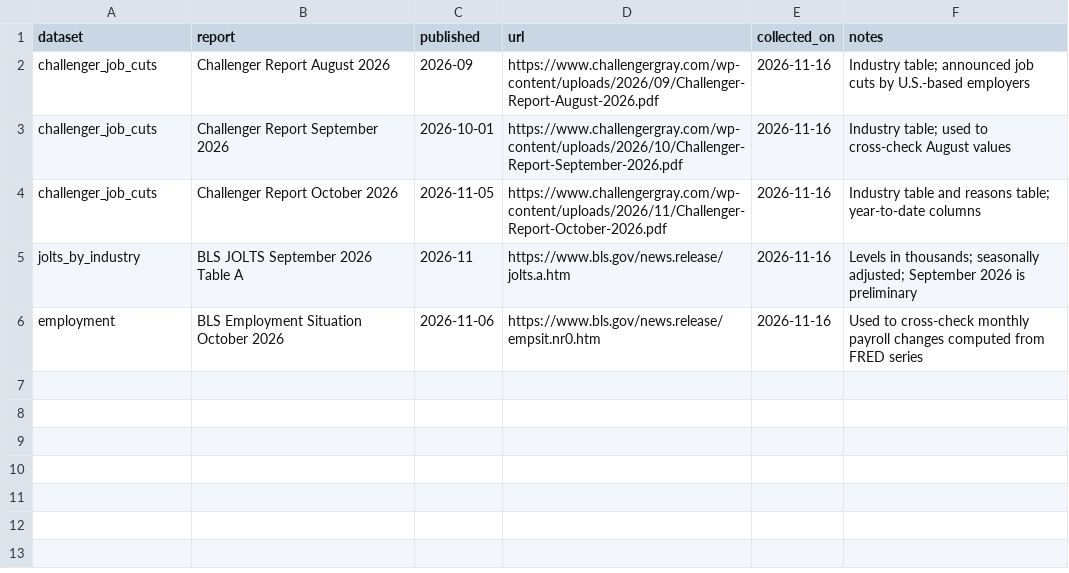
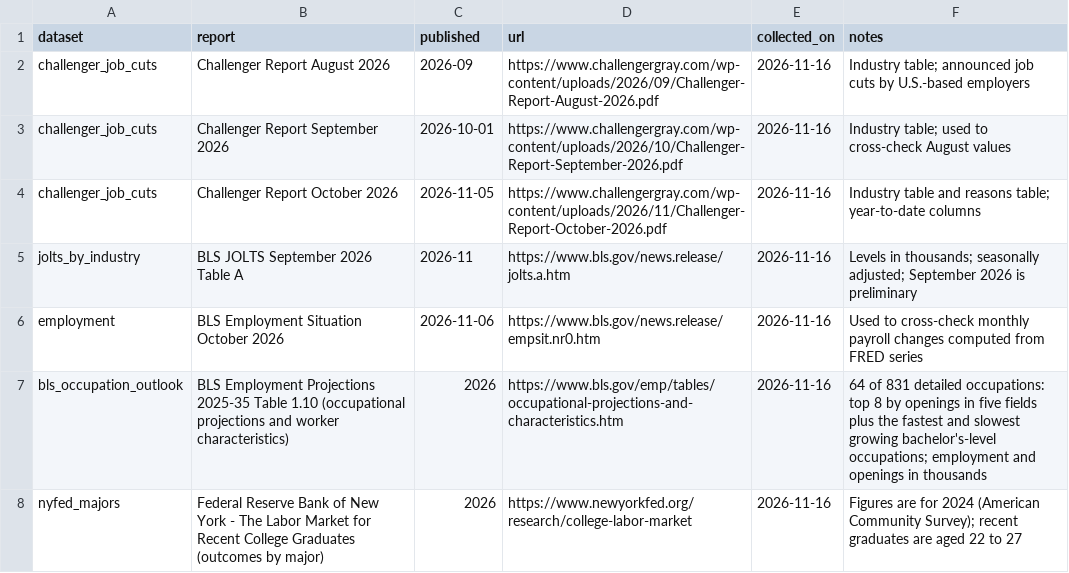
Before and after one commit to resulisik/california-jobs-by-sector, a CSV file: data/research/sources.csv, drawn as a sheet.

Commit message:
Add hand-collected occupation outlook and majors tables

```diff
--- a/data/research/sources.csv
+++ b/data/research/sources.csv
@@ -6 +6,3 @@ jolts_by_industry,BLS JOLTS September 2026 Table A,2026-11,https://www.bls.gov/n
 employment,BLS Employment Situation October 2026,2026-11-06,https://www.bls.gov/news.release/empsit.nr0.htm,2026-11-16,Used to cross-check monthly payroll changes computed from FRED series
+bls_occupation_outlook,BLS Employment Projections 2025-35 Table 1.10 (occupational projections and worker characteristics),2026,https://www.bls.gov/emp/tables/occupational-projections-and-characteristics.htm,2026-11-16,64 of 831 detailed occupations: top 8 by openings in five fields plus the fastest and slowest growing bachelor's-level occupations; employment and openings in thousands
+nyfed_majors,Federal Reserve Bank of New York - The Labor Market for Recent College Graduates (outcomes by major),2026,https://www.newyorkfed.org/research/college-labor-market,2026-11-16,Figures are for 2024 (American Community Survey); recent graduates are aged 22 to 27
```
Also changed, not shown: 2 other files.
